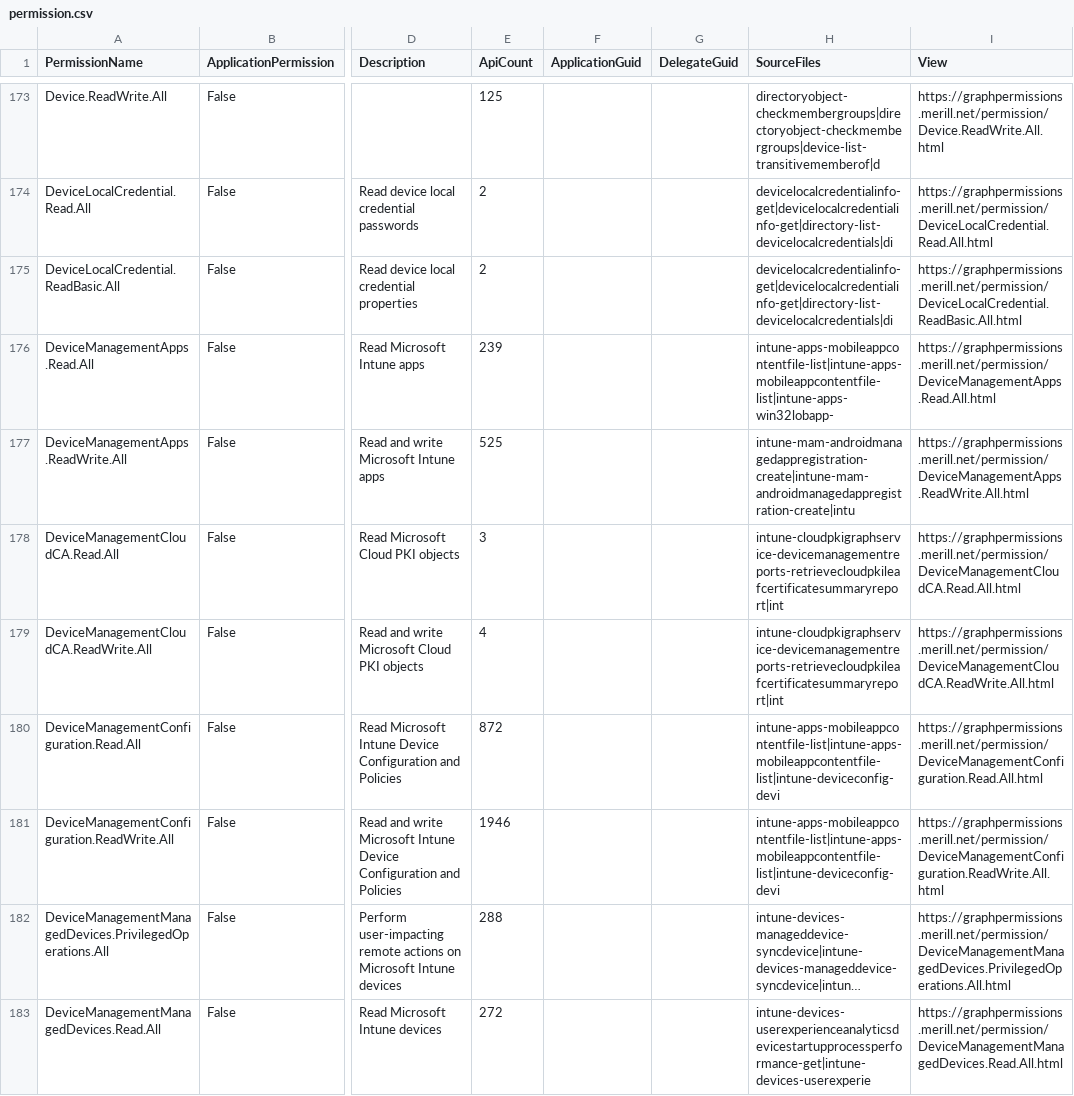
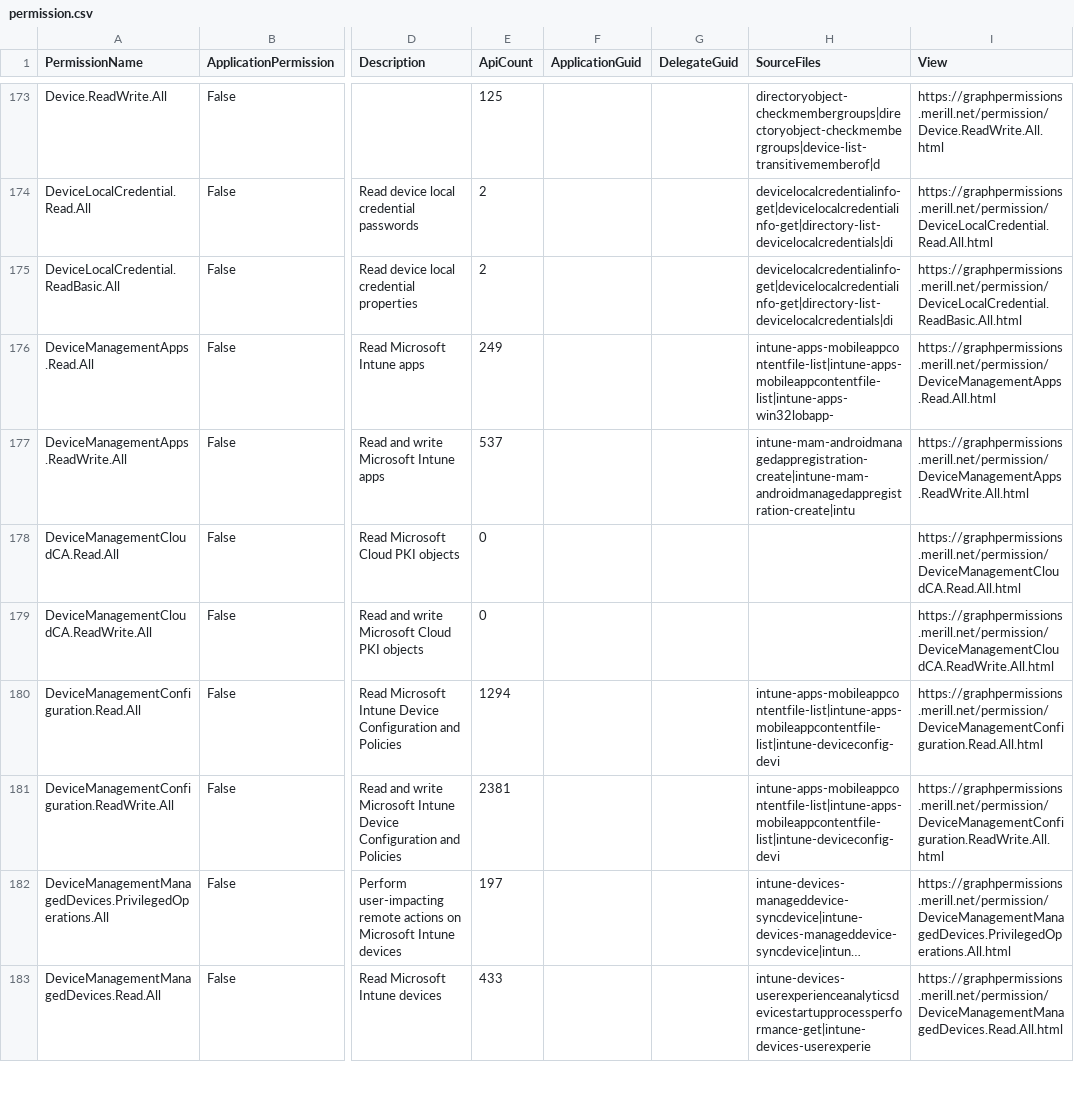
Before and after one commit to merill/graph-permissions-explorer, a CSV file: site/permission.csv, drawn as a sheet; only a part is shown, gaps mark what is left out; long unchanged cells end in …; the diff covers the shown part only; the diff names each change by its address in the sheet, - before the commit and + after, or states it on an @@ line.

```diff
--- a/site/permission.csv
+++ b/site/permission.csv
-E176 (ApiCount): 239
+E176 (ApiCount): 249
-E177 (ApiCount): 525
+E177 (ApiCount): 537
-E178 (ApiCount): 3
+E178 (ApiCount): 0
-H178:H179 (SourceFiles): intune-cloudpkigraphservice-devicemanagementreports-retrievecloudpkileafcertificatesummaryreport|int
+H178:H179 (SourceFiles): (empty)
-E179 (ApiCount): 4
+E179 (ApiCount): 0
-E180 (ApiCount): 872
+E180 (ApiCount): 1294
-E181 (ApiCount): 1946
+E181 (ApiCount): 2381
-E182 (ApiCount): 288
+E182 (ApiCount): 197
-E183 (ApiCount): 272
+E183 (ApiCount): 433
```
Also changed, not shown: 15 edited cells elsewhere in this file, 22 other files.
